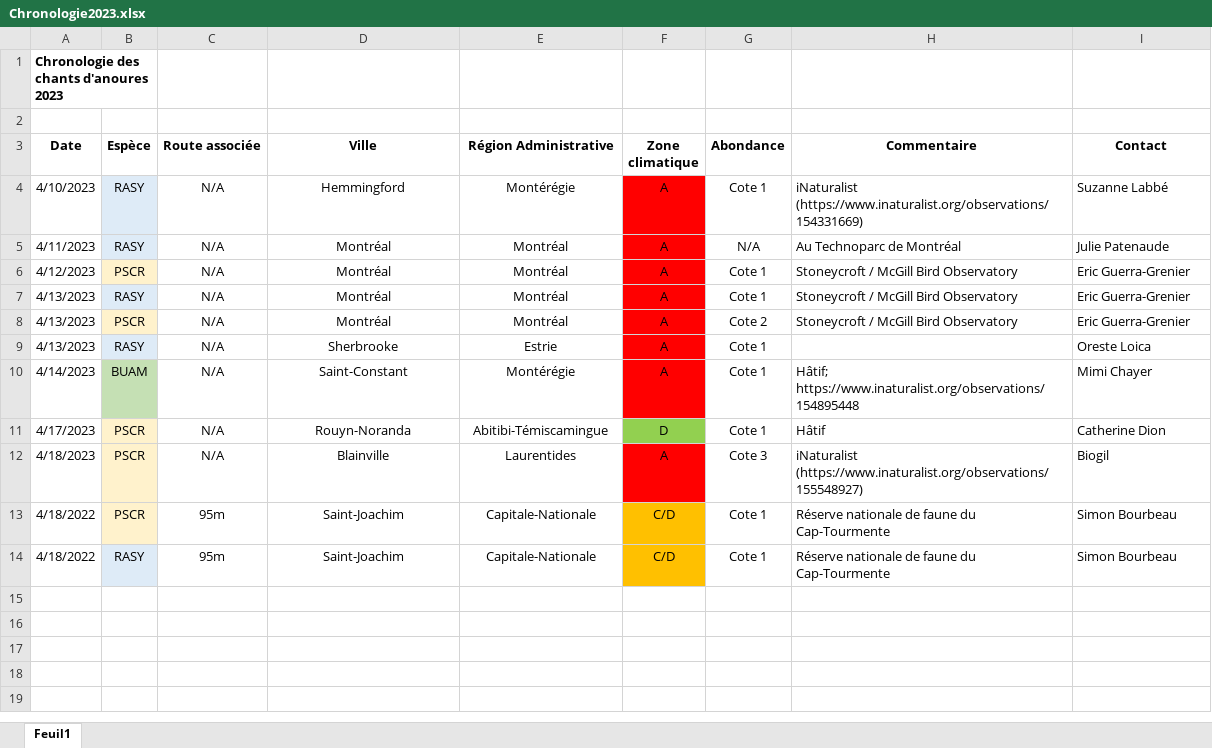
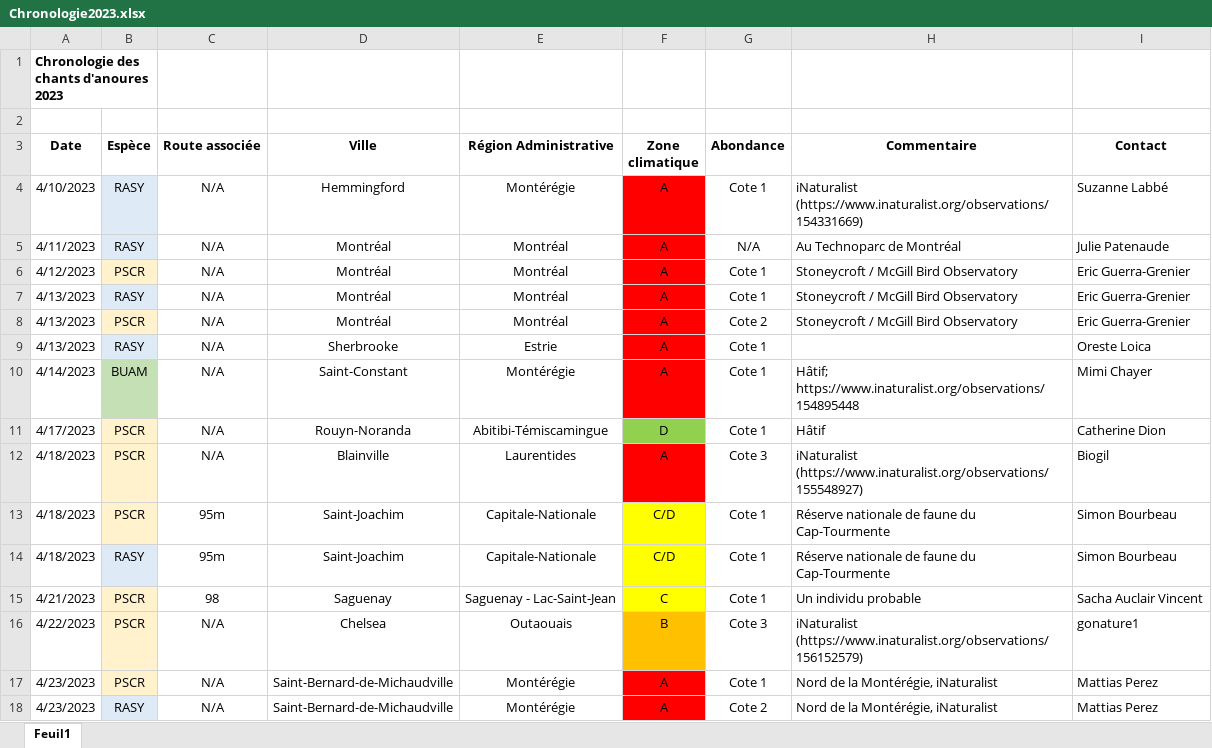
Before and after one commit to suivi-anoures-qc/suivi-anoures-qc, an Excel workbook: Chronologie2023.xlsx, sheet Feuil1, drawn as a sheet; values as stored, in another font and other column widths than the file's, no borders; the diff names each change by its address in the sheet, - before the commit and + after, or states it on an @@ line.

Commit message:
Add files via upload

```diff
--- a/Chronologie2023.xlsx (sheet Feuil1)
+++ b/Chronologie2023.xlsx (sheet Feuil1)
-A13:A14 (Date): 4/18/2022
+A13:A14 (Date): 4/18/2023
-F13:F14 fill: #FFC000
+F13:F14 fill: #FFFF00
+row 15: 4/21/2023 | PSCR | 98 | Saguenay | Saguenay - Lac-Saint-Jean | C | Cote 1 | Un individu probable | Sacha Auclair Vincent
+row 16: 4/22/2023 | PSCR | N/A | Chelsea | Outaouais | B | Cote 3 | iNaturalist (https://www.inaturalist.org/observations/156152579) | gonature1
+row 17: 4/23/2023 | PSCR | N/A | Saint-Bernard-de-Michaudville | Montérégie | A | Cote 1 | Nord de la Montérégie, iNaturalist | Mattias Perez
+row 18: 4/23/2023 | RASY | N/A | Saint-Bernard-de-Michaudville | Montérégie | A | Cote 2 | Nord de la Montérégie, iNaturalist | Mattias Perez
```
